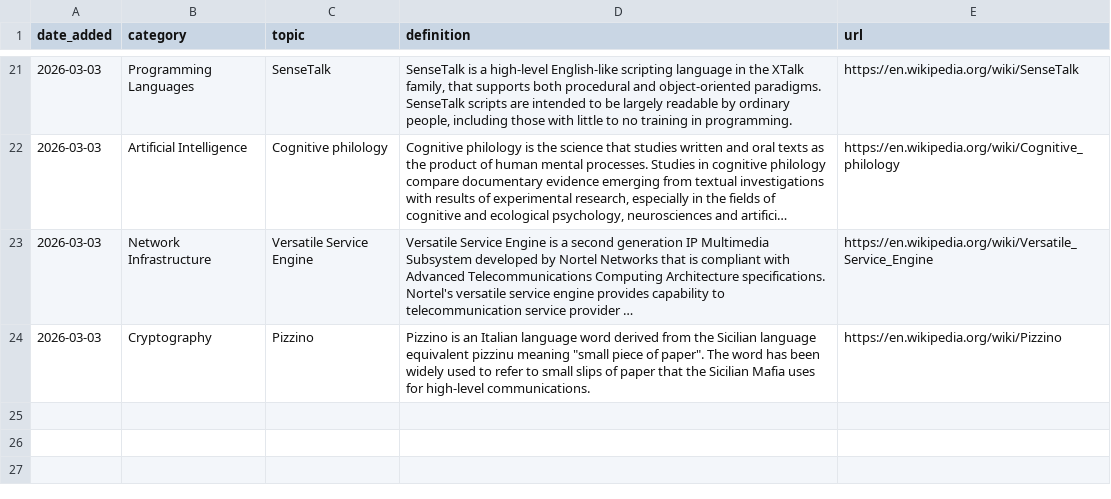
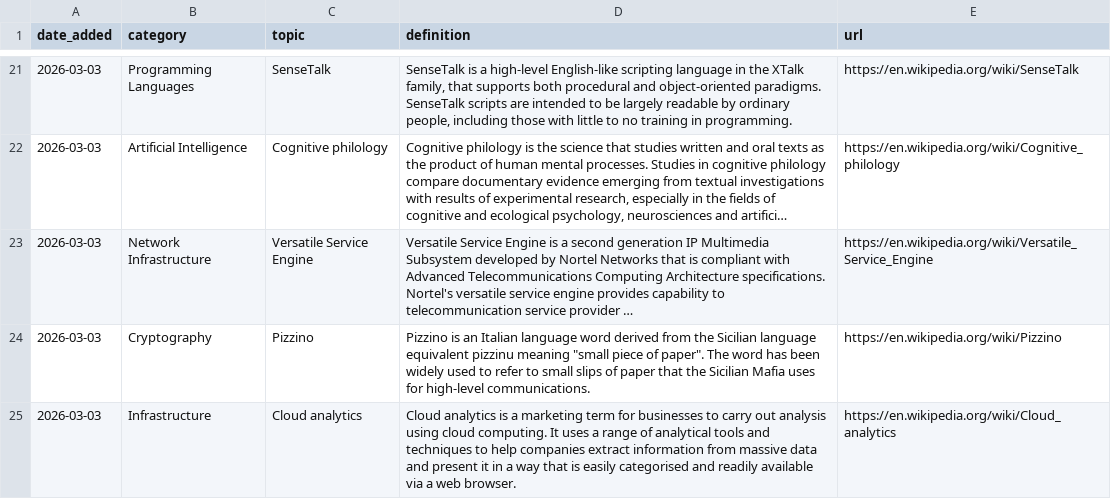
Before and after one commit to Jeffin03/DevDigest, a CSV file: CS_Glossary.csv, drawn as a sheet; only a part is shown, gaps mark what is left out; long unchanged cells end in …; the diff names each change by its address in the sheet, - before the commit and + after, or states it on an @@ line.

```diff
--- a/CS_Glossary.csv
+++ b/CS_Glossary.csv
+row 25: 2026-03-03 | Infrastructure | Cloud analytics | Cloud analytics is a marketing term for businesses to carry out analysis using cloud computing. It uses a range of analytical tools and techniques to help companies extract information from massive data and present it in a way that is easily categorised and readily available via a web browser. | https://en.wikipedia.org/wiki/Cloud_analytics
```
